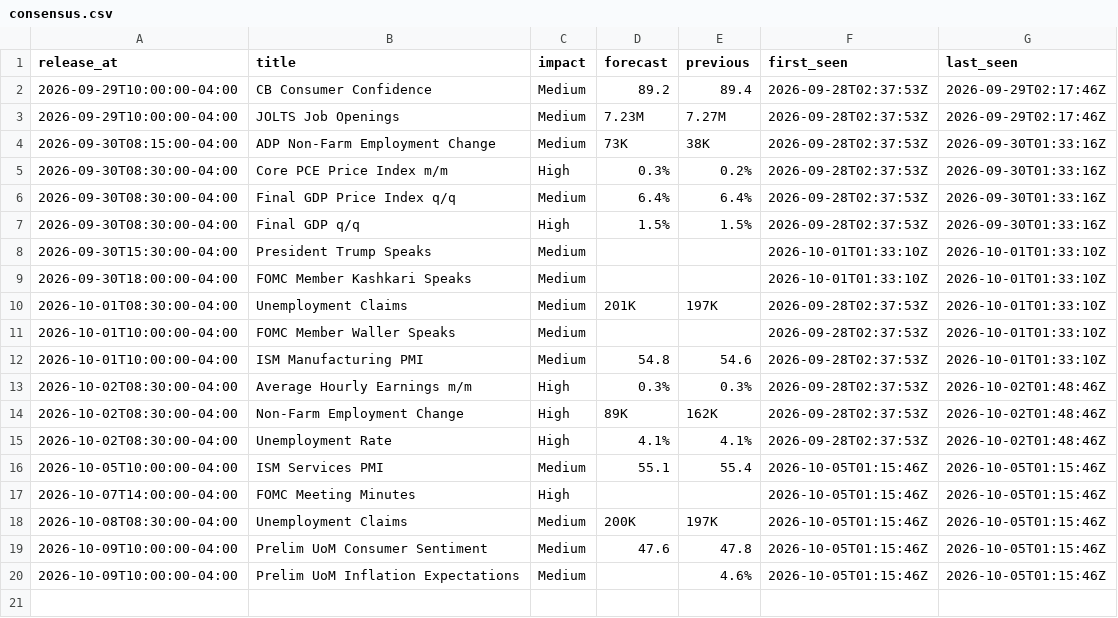
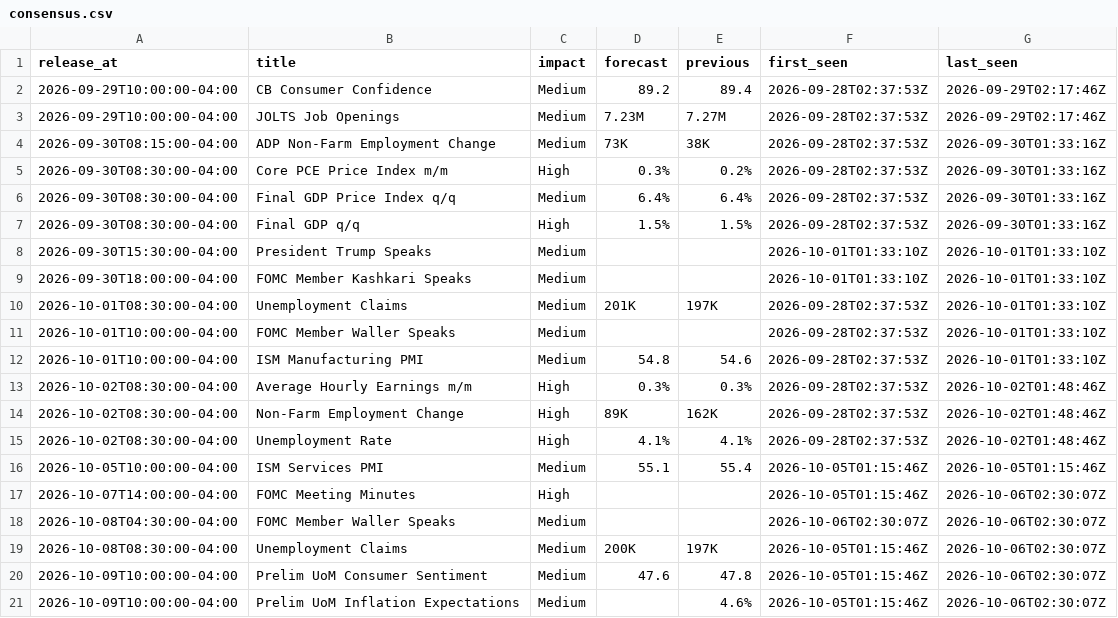
Before and after one commit to cool1990/Invest_Dashboard_V2, a CSV file: data/macro/consensus.csv, drawn as a sheet.

```diff
--- a/data/macro/consensus.csv
+++ b/data/macro/consensus.csv
@@ -16,5 +16,6 @@ release_at,title,impact,forecast,previous,first_seen,last_seen
 2026-10-05T10:00:00-04:00,ISM Services PMI,Medium,55.1,55.4,2026-10-05T01:15:46Z,2026-10-05T01:15:46Z
-2026-10-07T14:00:00-04:00,FOMC Meeting Minutes,High,,,2026-10-05T01:15:46Z,2026-10-05T01:15:46Z
-2026-10-08T08:30:00-04:00,Unemployment Claims,Medium,200K,197K,2026-10-05T01:15:46Z,2026-10-05T01:15:46Z
-2026-10-09T10:00:00-04:00,Prelim UoM Consumer Sentiment,Medium,47.6,47.8,2026-10-05T01:15:46Z,2026-10-05T01:15:46Z
-2026-10-09T10:00:00-04:00,Prelim UoM Inflation Expectations,Medium,,4.6%,2026-10-05T01:15:46Z,2026-10-05T01:15:46Z
+2026-10-07T14:00:00-04:00,FOMC Meeting Minutes,High,,,2026-10-05T01:15:46Z,2026-10-06T02:30:07Z
+2026-10-08T04:30:00-04:00,FOMC Member Waller Speaks,Medium,,,2026-10-06T02:30:07Z,2026-10-06T02:30:07Z
+2026-10-08T08:30:00-04:00,Unemployment Claims,Medium,200K,197K,2026-10-05T01:15:46Z,2026-10-06T02:30:07Z
+2026-10-09T10:00:00-04:00,Prelim UoM Consumer Sentiment,Medium,47.6,47.8,2026-10-05T01:15:46Z,2026-10-06T02:30:07Z
+2026-10-09T10:00:00-04:00,Prelim UoM Inflation Expectations,Medium,,4.6%,2026-10-05T01:15:46Z,2026-10-06T02:30:07Z
```
Also changed, not shown: data/macro/effr_expectations.csv, data/macro/nowcast.csv, 18 other files.
